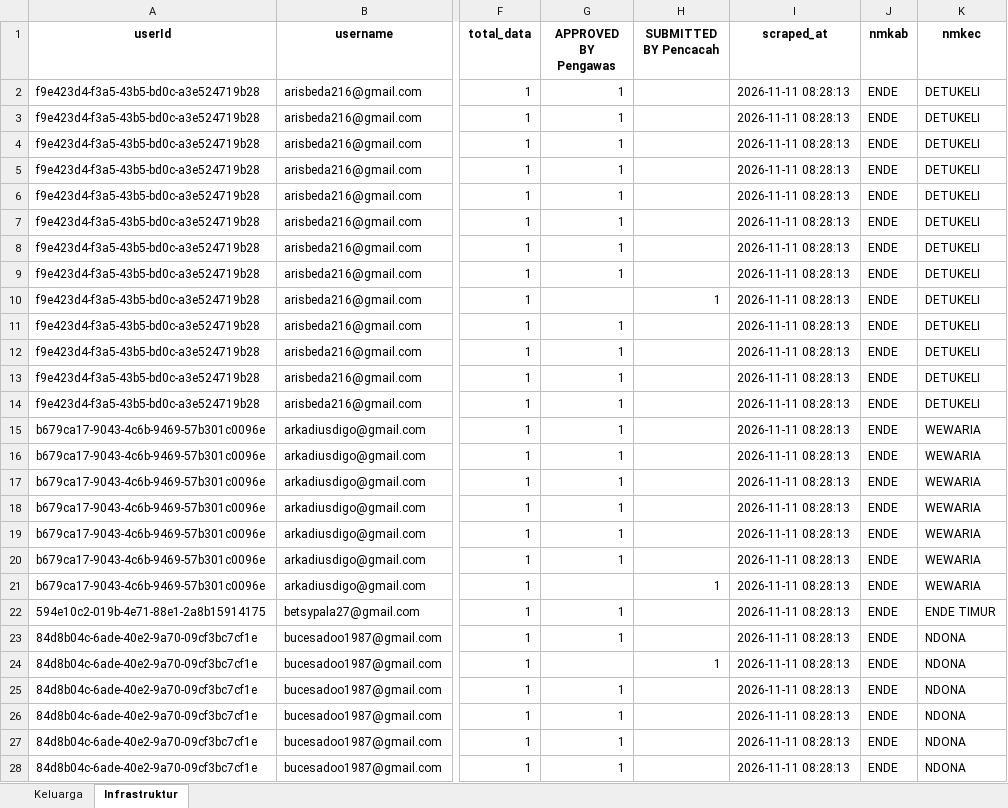
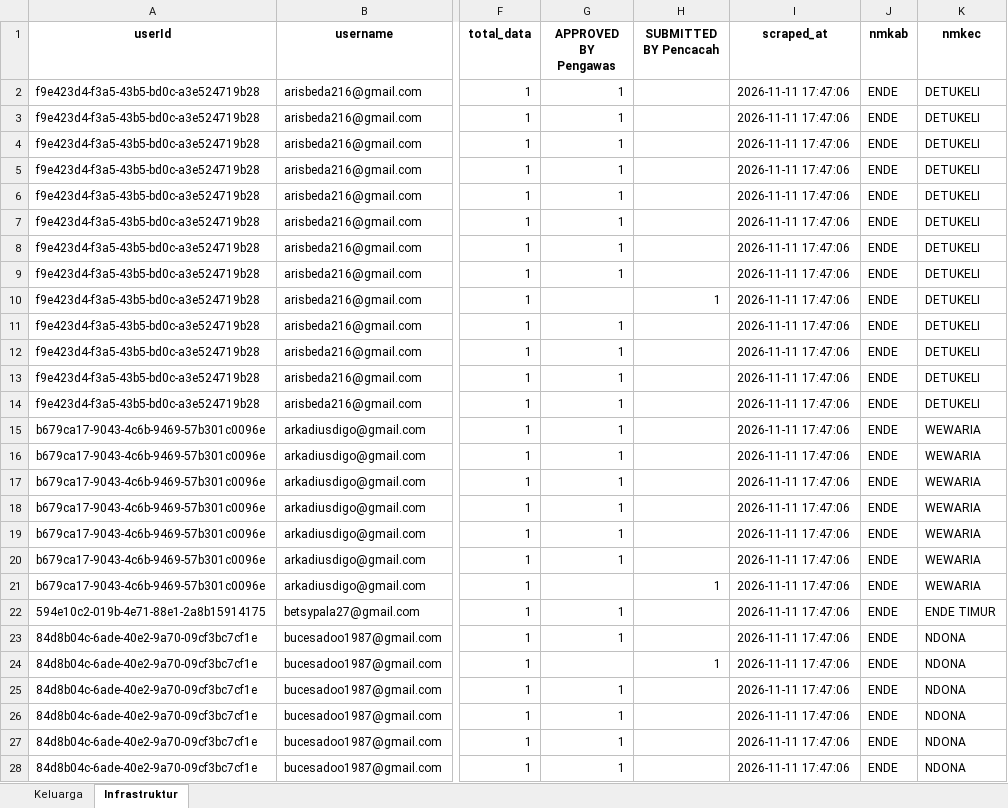
Before and after one commit to andrewmarulitua/monitoring-dampak-gempa, an Excel workbook: data/SCRAPING_REKAP_DAMPAK_BENCANA_ENDE_LATEST.xlsx, sheet Infrastruktur, drawn as a sheet; only a part is shown, gaps mark what is left out; values as stored, in another font and other column widths than the file's, no borders; the diff covers the shown part only; the diff names each change by its address in the sheet, - before the commit and + after, or states it on an @@ line.

```diff
--- a/data/SCRAPING_REKAP_DAMPAK_BENCANA_ENDE_LATEST.xlsx (sheet Infrastruktur)
+++ b/data/SCRAPING_REKAP_DAMPAK_BENCANA_ENDE_LATEST.xlsx (sheet Infrastruktur)
-I2:I28 (scraped_at): 2026-11-11 08:28:13
+I2:I28 (scraped_at): 2026-11-11 17:47:06
```
Also changed, not shown: 251 edited cells elsewhere in this sheet, sheet Keluarga, 2 other files.
